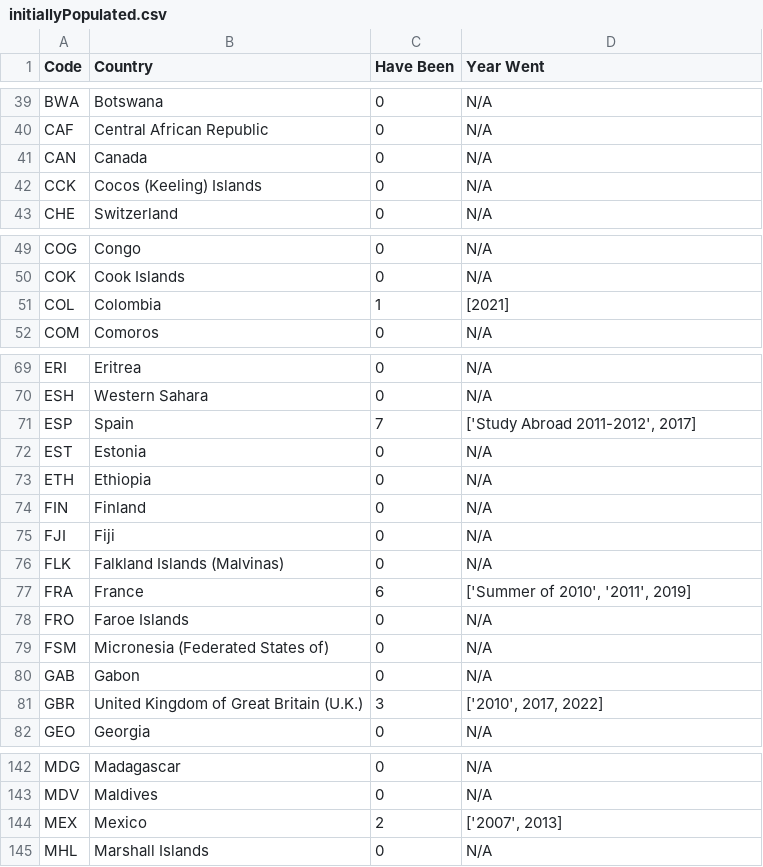
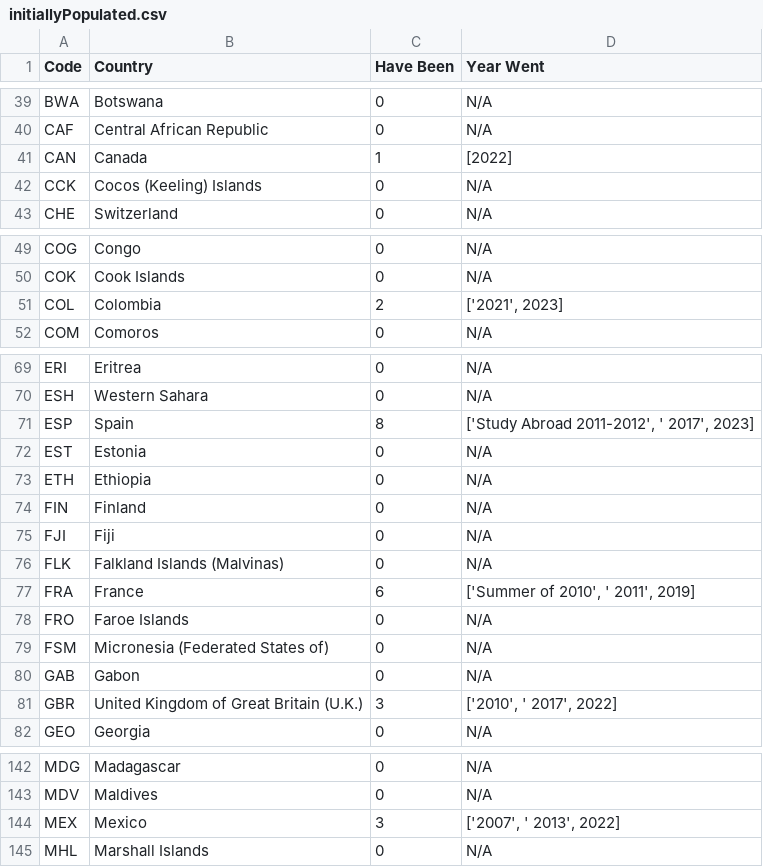
Before and after one commit to mbrandeburg/travelMap, a CSV file: initiallyPopulated.csv, drawn as a sheet; only a part is shown, gaps mark what is left out.

```diff
--- a/initiallyPopulated.csv
+++ b/initiallyPopulated.csv
@@ -40,3 +40,3 @@ BWA,Botswana,0,N/A
 CAF,Central African Republic,0,N/A
-CAN,Canada,0,N/A
+CAN,Canada,1,[2022]
 CCK,Cocos (Keeling) Islands,0,N/A
@@ -50,3 +50,3 @@ COG,Congo,0,N/A
 COK,Cook Islands,0,N/A
-COL,Colombia,1,[2021]
+COL,Colombia,2,"['2021', 2023]"
 COM,Comoros,0,N/A
@@ -70,3 +70,3 @@ ERI,Eritrea,0,N/A
 ESH,Western Sahara,0,N/A
-ESP,Spain,7,"['Study Abroad 2011-2012', 2017]"
+ESP,Spain,8,"['Study Abroad 2011-2012', ' 2017', 2023]"
 EST,Estonia,0,N/A
@@ -76,3 +76,3 @@ FJI,Fiji,0,N/A
 FLK,Falkland Islands (Malvinas),0,N/A
-FRA,France,6,"['Summer of 2010', '2011', 2019]"
+FRA,France,6,"['Summer of 2010', ' 2011', 2019]"
 FRO,Faroe Islands,0,N/A
@@ -80,3 +80,3 @@ FSM,Micronesia (Federated States of),0,N/A
 GAB,Gabon,0,N/A
-GBR,United Kingdom of Great Britain (U.K.),3,"['2010', 2017, 2022]"
+GBR,United Kingdom of Great Britain (U.K.),3,"['2010', ' 2017', 2022]"
 GEO,Georgia,0,N/A
@@ -143,3 +143,3 @@ MDG,Madagascar,0,N/A
 MDV,Maldives,0,N/A
-MEX,Mexico,2,"['2007', 2013]"
+MEX,Mexico,3,"['2007', ' 2013', 2022]"
 MHL,Marshall Islands,0,N/A
```
Also changed, not shown: 1 other file.
